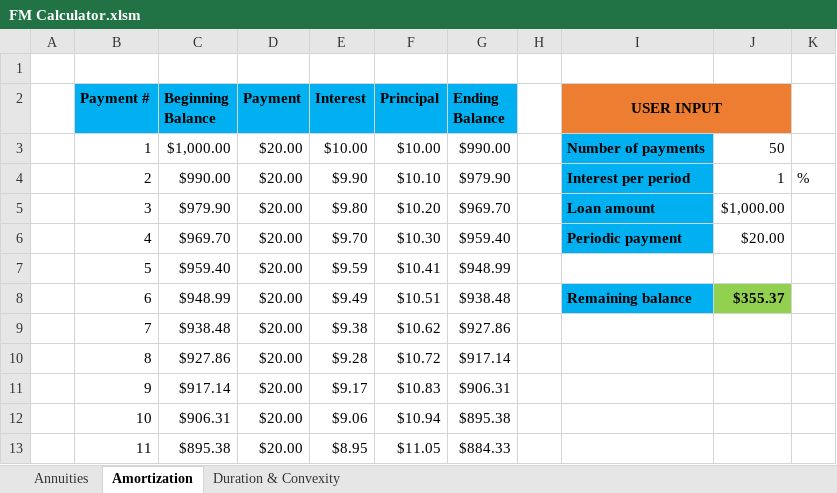
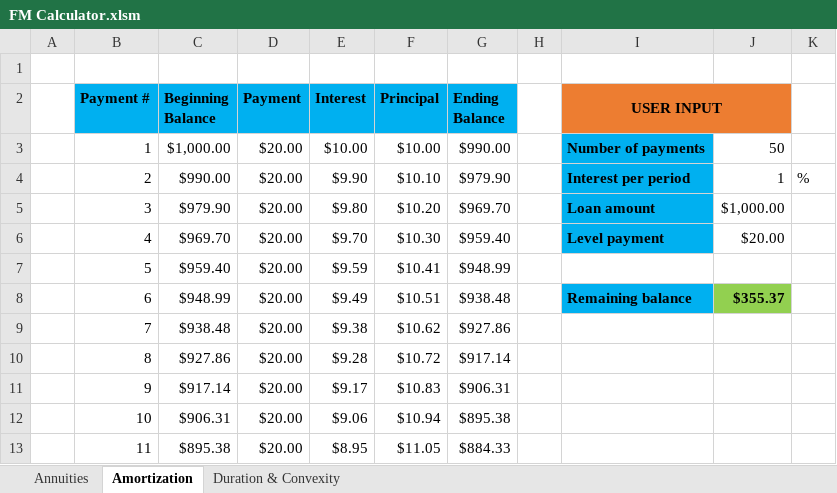
Before and after one commit to tranqtrung0707/FM-Calculator, an Excel workbook: FM Calculator.xlsm, sheet Amortization, drawn as a sheet; only a part is shown; values as stored, in another font and other column widths than the file's, no borders; charts and pictures not drawn; the diff names each change by its address in the sheet, - before the commit and + after, or states it on an @@ line.

```diff
--- a/FM Calculator.xlsm (sheet Amortization)
+++ b/FM Calculator.xlsm (sheet Amortization)
-I6 (USER INPUT): Periodic payment
+I6 (USER INPUT): Level payment
```
Also changed, not shown: sheet Duration & Convexity, sheet Annuities.
